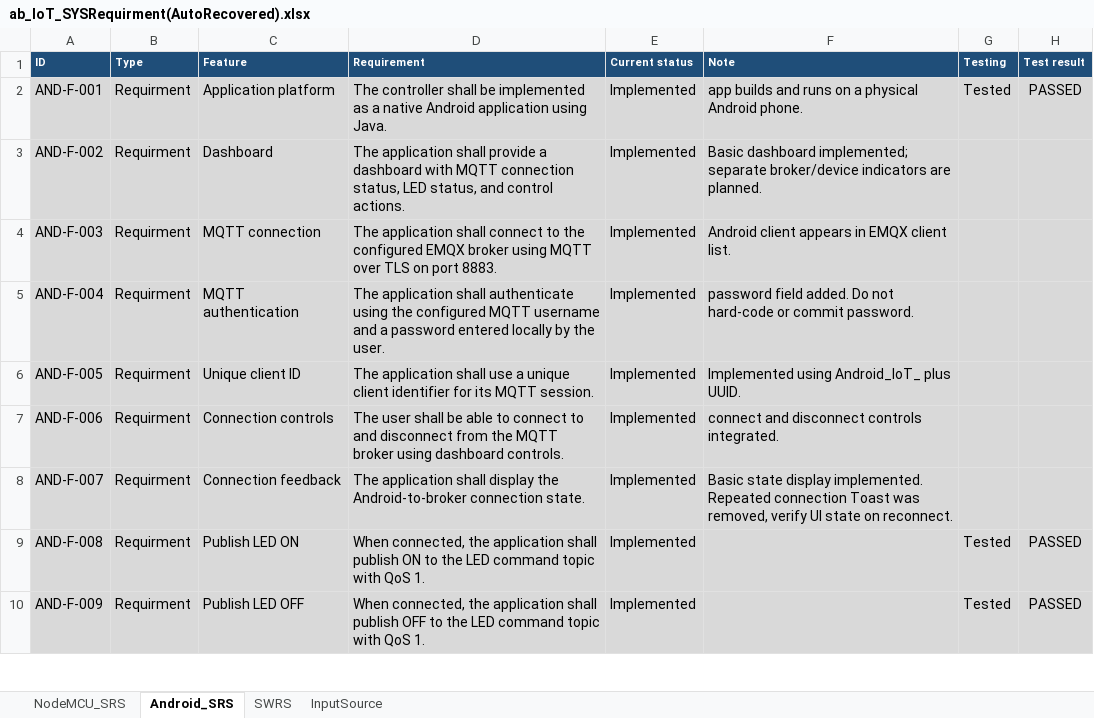
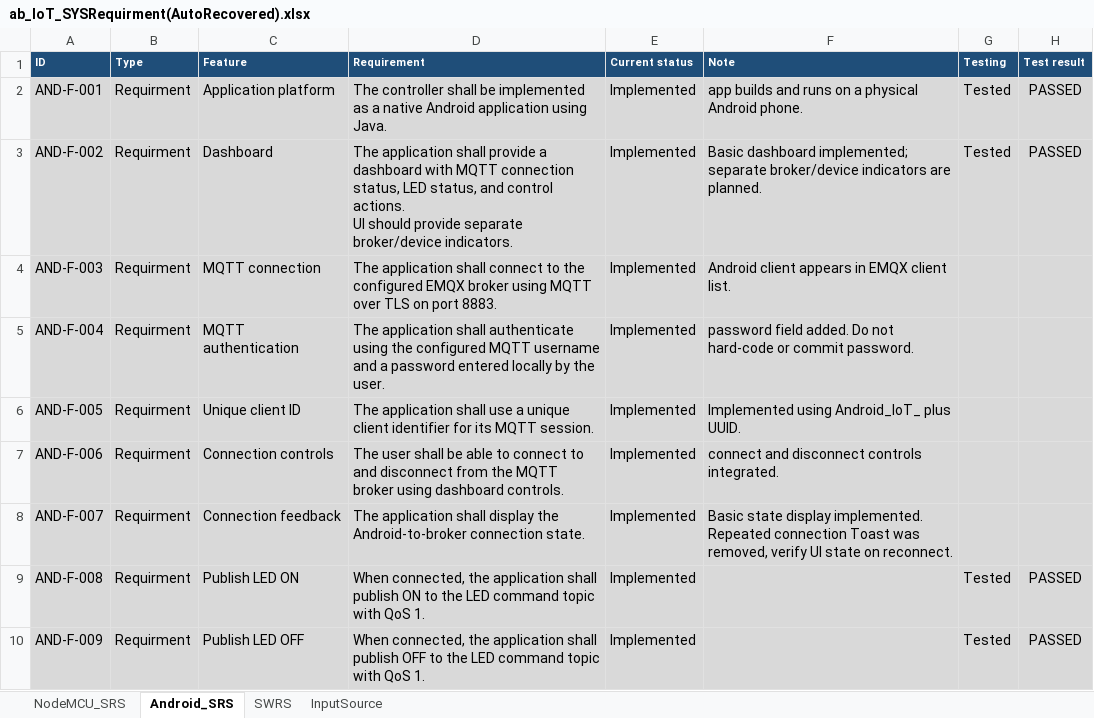
Before and after one commit to AbhishekChauhan-embd/NodeMCU-IoT-Controller, an Excel workbook: doc/ab_IoT_SYSRequirment(AutoRecovered).xlsx, sheet Android_SRS, drawn as a sheet; only a part is shown; values as stored, in another font and other column widths than the file's, no borders; conditional formats not drawn; ↵ is a line break in a cell; the diff names each change by its address in the sheet, - before the commit and + after, or states it on an @@ line.

Commit message:
Implementation of separate broker/device indicators.

```diff
--- a/doc/ab_IoT_SYSRequirment(AutoRecovered).xlsx (sheet Android_SRS)
+++ b/doc/ab_IoT_SYSRequirment(AutoRecovered).xlsx (sheet Android_SRS)
-D3 (Requirement): …control actions.
+D3 (Requirement): …control actions. ↵ UI should provide separate broker/device indicators.
-G3 (Testing): (empty)
+G3 (Testing): Tested
-H3 (Test result): (empty)
+H3 (Test result): PASSED
```
Also changed, not shown: 2 other files.
